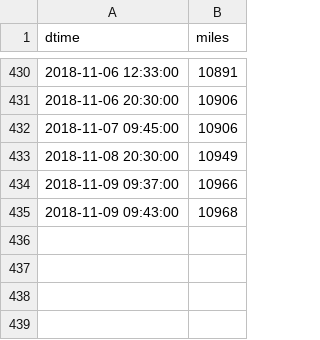
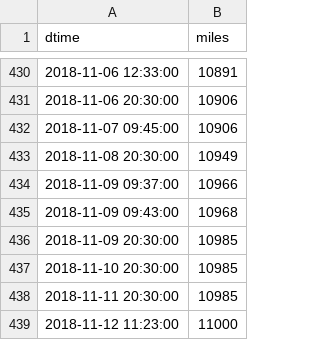
Before and after one commit to angelmanzur/MiniMiles, a CSV file: MiniMiles.csv, drawn as a sheet; only a part is shown, gaps mark what is left out.

Commit message:
updated miles

```diff
--- a/MiniMiles.csv
+++ b/MiniMiles.csv
@@ -435 +435,5 @@ dtime,miles
 2018-11-09 09:43:00,10968
+2018-11-09 20:30:00,10985
+2018-11-10 20:30:00,10985
+2018-11-11 20:30:00,10985
+2018-11-12 11:23:00,11000
```
Also changed, not shown: 1 other file.
